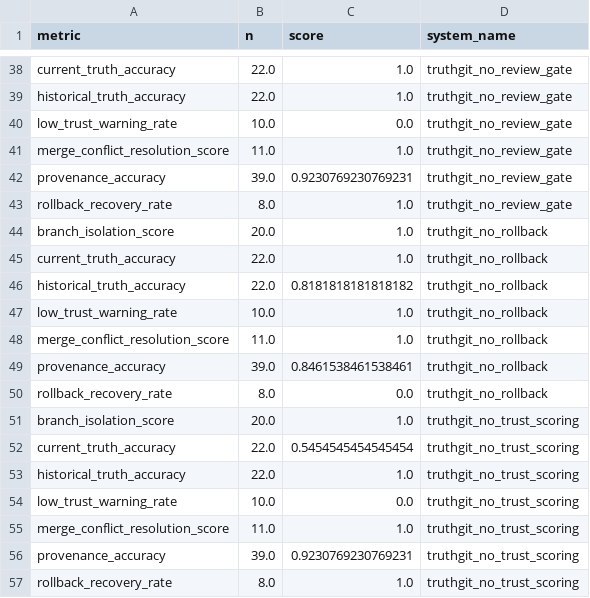
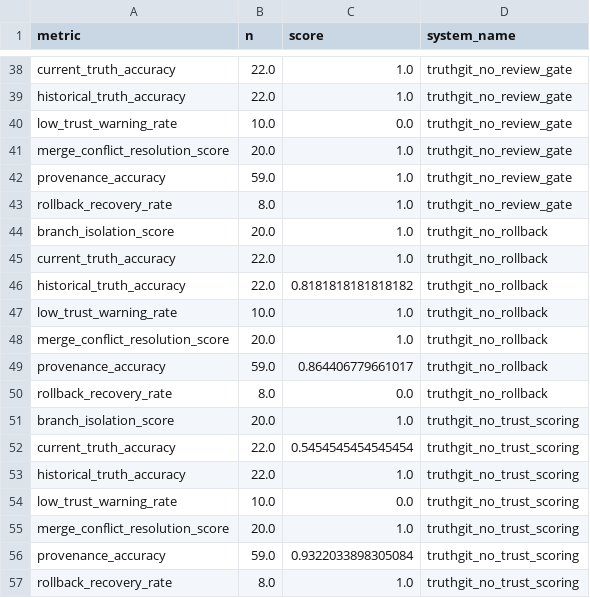
Before and after one commit to tungooxx/LLMGit, a CSV file: experiments/results/metric_summary.csv, drawn as a sheet; only a part is shown, gaps mark what is left out; the diff covers the shown part only.

```diff
--- a/experiments/results/metric_summary.csv
+++ b/experiments/results/metric_summary.csv
@@ -40,4 +40,4 @@ historical_truth_accuracy,22.0,1.0,truthgit_no_review_gate
 low_trust_warning_rate,10.0,0.0,truthgit_no_review_gate
-merge_conflict_resolution_score,11.0,1.0,truthgit_no_review_gate
-provenance_accuracy,39.0,0.9230769230769231,truthgit_no_review_gate
+merge_conflict_resolution_score,20.0,1.0,truthgit_no_review_gate
+provenance_accuracy,59.0,1.0,truthgit_no_review_gate
 rollback_recovery_rate,8.0,1.0,truthgit_no_review_gate
@@ -47,4 +47,4 @@ historical_truth_accuracy,22.0,0.8181818181818182,truthgit_no_rollback
 low_trust_warning_rate,10.0,1.0,truthgit_no_rollback
-merge_conflict_resolution_score,11.0,1.0,truthgit_no_rollback
-provenance_accuracy,39.0,0.8461538461538461,truthgit_no_rollback
+merge_conflict_resolution_score,20.0,1.0,truthgit_no_rollback
+provenance_accuracy,59.0,0.864406779661017,truthgit_no_rollback
 rollback_recovery_rate,8.0,0.0,truthgit_no_rollback
@@ -54,4 +54,4 @@ historical_truth_accuracy,22.0,1.0,truthgit_no_trust_scoring
 low_trust_warning_rate,10.0,0.0,truthgit_no_trust_scoring
-merge_conflict_resolution_score,11.0,1.0,truthgit_no_trust_scoring
-provenance_accuracy,39.0,0.9230769230769231,truthgit_no_trust_scoring
+merge_conflict_resolution_score,20.0,1.0,truthgit_no_trust_scoring
+provenance_accuracy,59.0,0.9322033898305084,truthgit_no_trust_scoring
 rollback_recovery_rate,8.0,1.0,truthgit_no_trust_scoring
```
Also changed, not shown: 19 edited cells elsewhere in this file, 10 other files.
